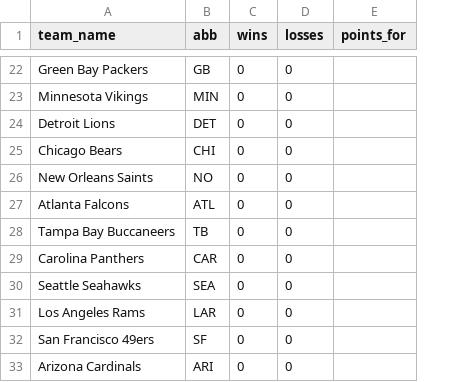
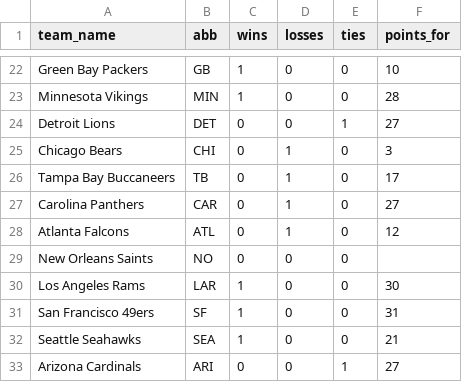
Before and after one commit to npally/nfl-pickem, a CSV file: records.csv, drawn as a sheet; only a part is shown, gaps mark what is left out; removed rows and columns are numbered as before the commit, all else as after; the diff covers the shown part only; the diff names each change by its address in the sheet, - before the commit and + after, or states it on an @@ line.

```diff
--- a/records.csv
+++ b/records.csv
+column E (ties), rows 22-25: 0 | 0 | 1 | 0; rows 29-31: all 0; row 33: 1
-C22:C23 (wins): 0
+C22:C23 (wins): 1
-F22 (points_for): (empty)
+F22 (points_for): 10
-F23 (points_for): (empty)
+F23 (points_for): 28
-F24 (points_for): (empty)
+F24 (points_for): 27
-D25 (losses): 0
+D25 (losses): 1
-F25 (points_for): (empty)
+F25 (points_for): 3
+row 26: Tampa Bay Buccaneers | TB | 0 | 1 | 0 | 17
+row 27: Carolina Panthers | CAR | 0 | 1 | 0 | 27
+row 28: Atlanta Falcons | ATL | 0 | 1 | 0 | 12
-row 27: Atlanta Falcons | ATL | 0 | 0
-row 28: Tampa Bay Buccaneers | TB | 0 | 0
-row 29: Carolina Panthers | CAR | 0 | 0
-row 30: Seattle Seahawks | SEA | 0 | 0
-C30:C31 (wins): 0
+C30:C31 (wins): 1
-F30 (points_for): (empty)
+F30 (points_for): 30
-F31 (points_for): (empty)
+F31 (points_for): 31
+row 32: Seattle Seahawks | SEA | 1 | 0 | 0 | 21
-F33 (points_for): (empty)
+F33 (points_for): 27
```
Also changed, not shown: 6 added rows, 6 removed rows and 22 edited cells elsewhere in this file, 5 other files.
